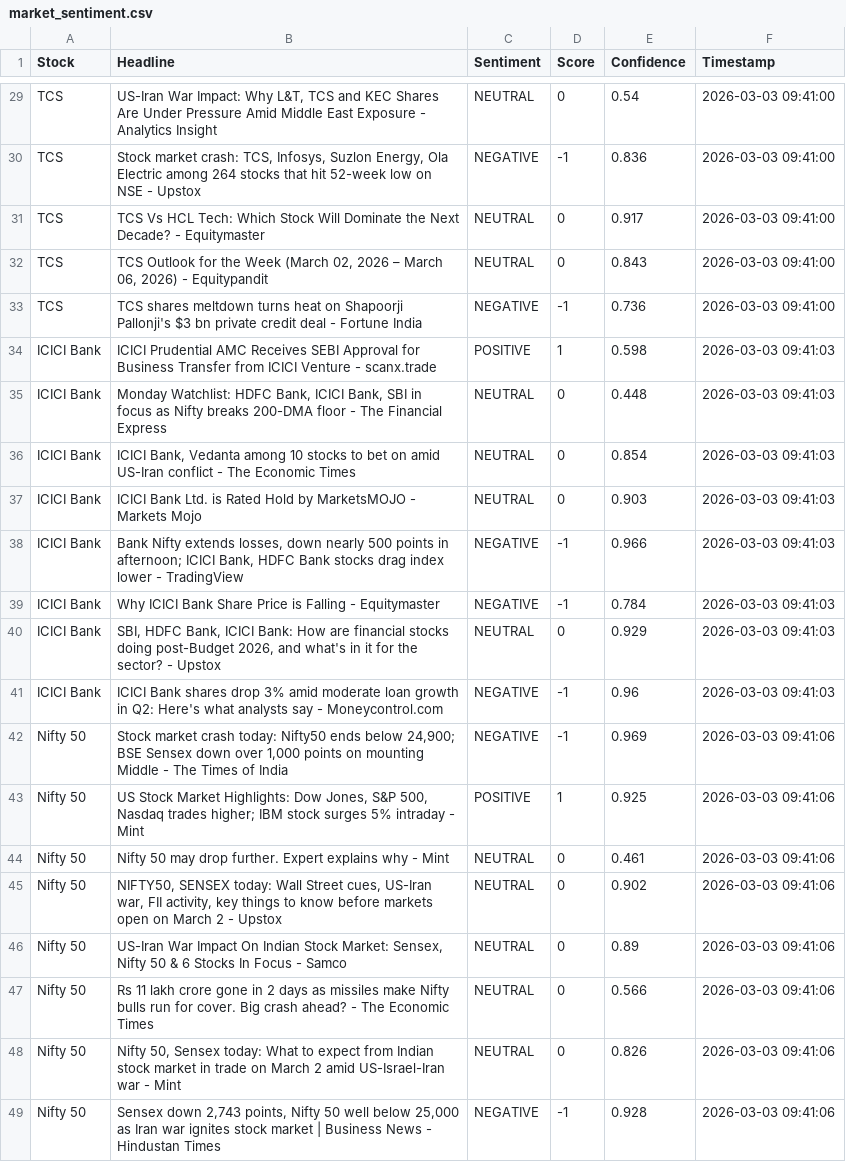
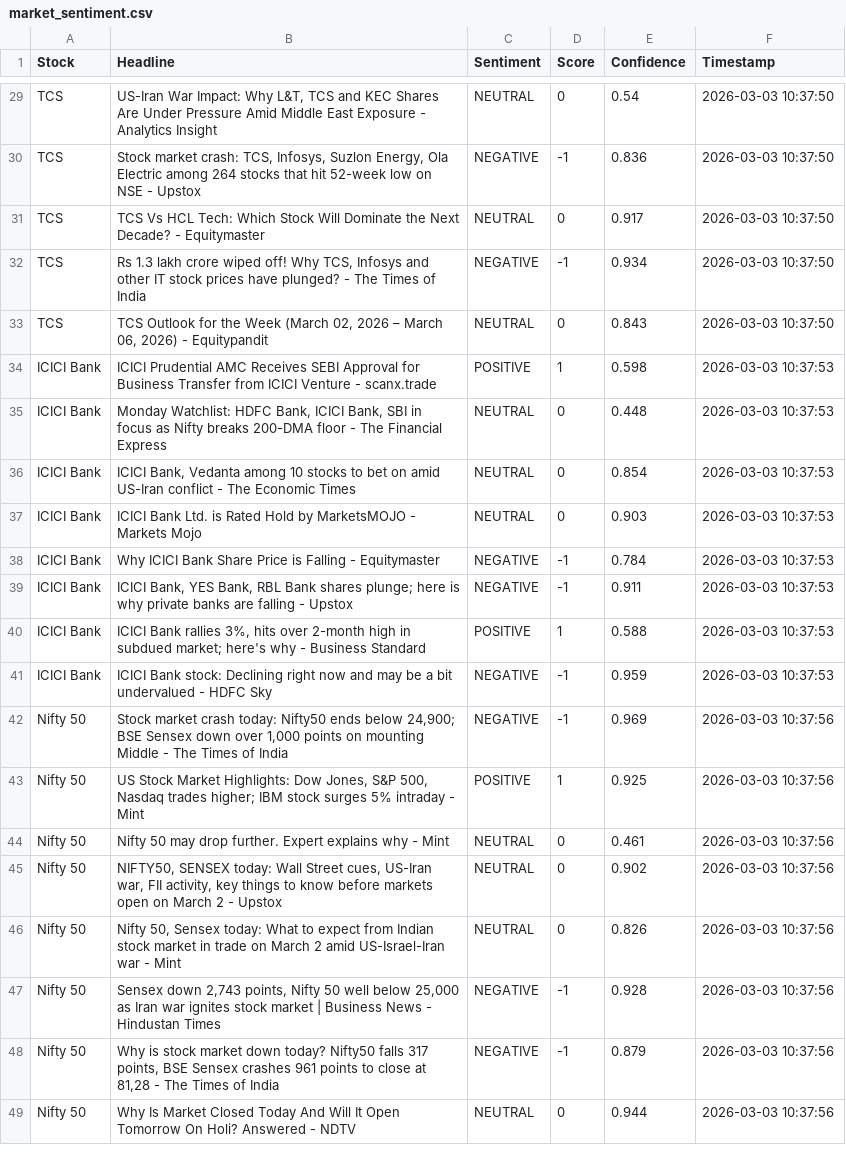
Before and after one commit to mister-raj/market-sentiment-terminal, a CSV file: market_sentiment.csv, drawn as a sheet; only a part is shown, gaps mark what is left out; removed rows and columns are numbered as before the commit, all else as after; the diff covers the shown part only; the diff names each change by its address in the sheet, - before the commit and + after, or states it on an @@ line.

```diff
--- a/market_sentiment.csv
+++ b/market_sentiment.csv
-F29:F31 (Timestamp): 2026-03-03 09:41:00
+F29:F31 (Timestamp): 2026-03-03 10:37:50
+row 32: TCS | Rs 1.3 lakh crore wiped off! Why TCS, Infosys and other IT stock prices have plunged? - The Times of India | NEGATIVE | -1 | 0.934 | 2026-03-03 10:37:50
-F33 (Timestamp): 2026-03-03 09:41:00
+F33 (Timestamp): 2026-03-03 10:37:50
-row 33: TCS | TCS shares meltdown turns heat on Shapoorji Pallonji's $3 bn private credit deal - Fortune India | NEGATIVE | -1 | 0.736 | 2026-03-03 09:41:00
-F34:F37 (Timestamp): 2026-03-03 09:41:03
+F34:F37 (Timestamp): 2026-03-03 10:37:53
-row 38: ICICI Bank | Bank Nifty extends losses, down nearly 500 points in afternoon; ICICI Bank, HDFC Bank stocks drag index lower - TradingView | NEGATIVE | -1 | 0.966 | 2026-03-03 09:41:03
-F38 (Timestamp): 2026-03-03 09:41:03
+F38 (Timestamp): 2026-03-03 10:37:53
-row 40: ICICI Bank | SBI, HDFC Bank, ICICI Bank: How are financial stocks doing post-Budget 2026, and what's in it for the sector? - Upstox | NEUTRAL | 0 | 0.929 | 2026-03-03 09:41:03
-B39 (Headline): ICICI Bank shares drop 3% amid moderate loan growth in Q2: Here's what analysts say - Moneycontrol.com
+B39 (Headline): ICICI Bank, YES Bank, RBL Bank shares plunge; here is why private banks are falling - Upstox
-E39 (Confidence): 0.96
+E39 (Confidence): 0.911
-F39 (Timestamp): 2026-03-03 09:41:03
+F39 (Timestamp): 2026-03-03 10:37:53
+row 40: ICICI Bank | ICICI Bank rallies 3%, hits over 2-month high in subdued market; here's why - Business Standard | POSITIVE | 1 | 0.588 | 2026-03-03 10:37:53
+row 41: ICICI Bank | ICICI Bank stock: Declining right now and may be a bit undervalued - HDFC Sky | NEGATIVE | -1 | 0.959 | 2026-03-03 10:37:53
-F42:F45 (Timestamp): 2026-03-03 09:41:06
+F42:F45 (Timestamp): 2026-03-03 10:37:56
-row 46: Nifty 50 | US-Iran War Impact On Indian Stock Market: Sensex, Nifty 50 & 6 Stocks In Focus - Samco | NEUTRAL | 0 | 0.89 | 2026-03-03 09:41:06
-row 47: Nifty 50 | Rs 11 lakh crore gone in 2 days as missiles make Nifty bulls run for cover. Big crash ahead? - The Economic Times | NEUTRAL | 0 | 0.566 | 2026-03-03 09:41:06
-F46:F47 (Timestamp): 2026-03-03 09:41:06
+F46:F47 (Timestamp): 2026-03-03 10:37:56
+row 48: Nifty 50 | Why is stock market down today? Nifty50 falls 317 points, BSE Sensex crashes 961 points to close at 81,28 - The Times of India | NEGATIVE | -1 | 0.879 | 2026-03-03 10:37:56
+row 49: Nifty 50 | Why Is Market Closed Today And Will It Open Tomorrow On Holi? Answered - NDTV | NEUTRAL | 0 | 0.944 | 2026-03-03 10:37:56
```
Also changed, not shown: 3 added rows, 3 removed rows and 24 edited cells elsewhere in this file.
